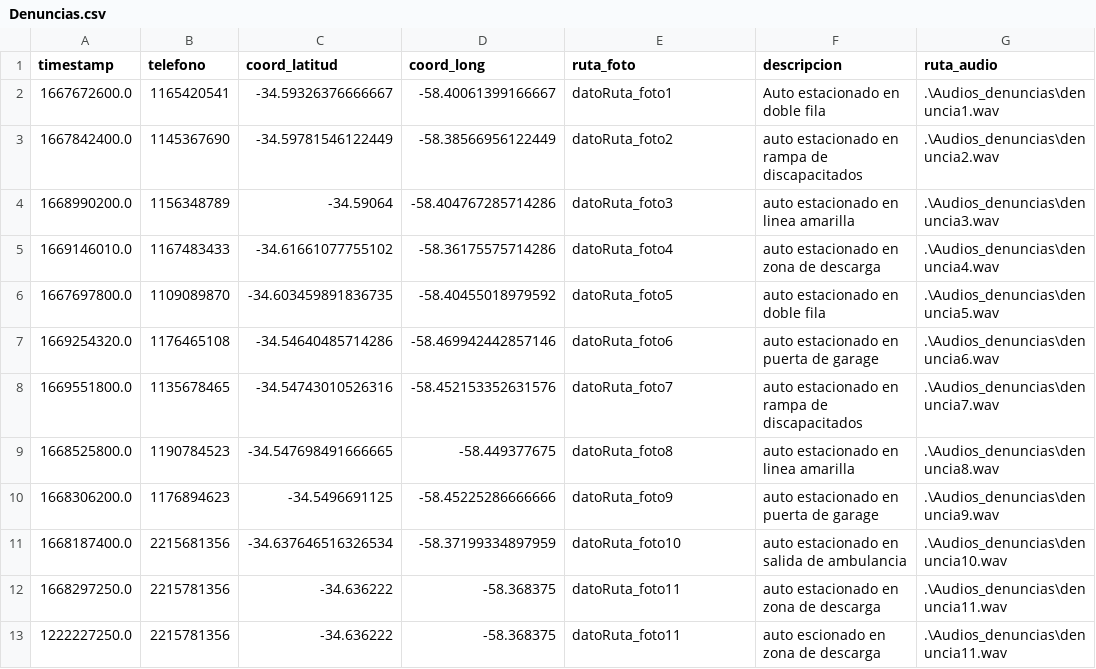
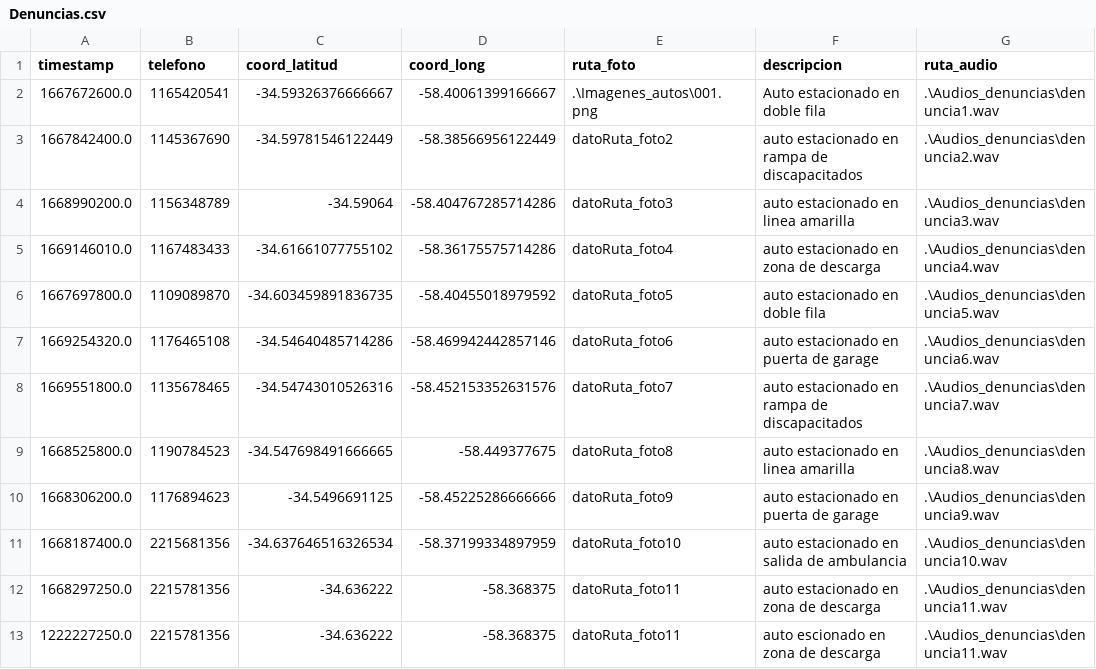
Before and after one commit to millanmj/Tp2Algoritmos1, a CSV file: Denuncias.csv, drawn as a sheet.

```diff
--- a/Denuncias.csv
+++ b/Denuncias.csv
@@ -1,3 +1,3 @@
 timestamp, telefono, coord_latitud, coord_long, ruta_foto,descripcion,ruta_audio
-1667672600.0,1165420541,-34.59326376666667,-58.40061399166667,datoRuta_foto1,Auto estacionado en doble fila,.\Audios_denuncias\denuncia1.wav
+1667672600.0,1165420541,-34.59326376666667,-58.40061399166667,.\Imagenes_autos\001.png,Auto estacionado en doble fila,.\Audios_denuncias\denuncia1.wav
 1667842400.0,1145367690,-34.59781546122449,-58.38566956122449,datoRuta_foto2,auto estacionado en rampa de discapacitados,.\Audios_denuncias\denuncia2.wav
```
Also changed, not shown: 2 other files.
